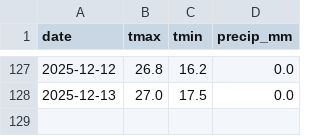
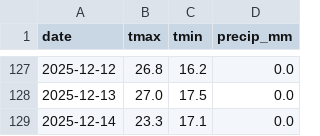
Before and after one commit to btohri/daily-job-demo, a CSV file: data/weather_pingtung.csv, drawn as a sheet; only a part is shown, gaps mark what is left out; the diff names each change by its address in the sheet, - before the commit and + after, or states it on an @@ line.

```diff
--- a/data/weather_pingtung.csv
+++ b/data/weather_pingtung.csv
+row 129: 2025-12-14 | 23.3 | 17.1 | 0.0
```
